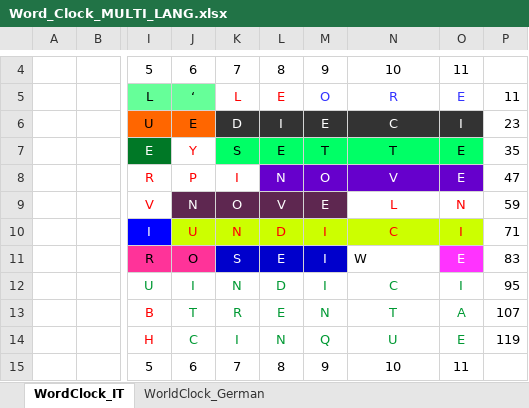
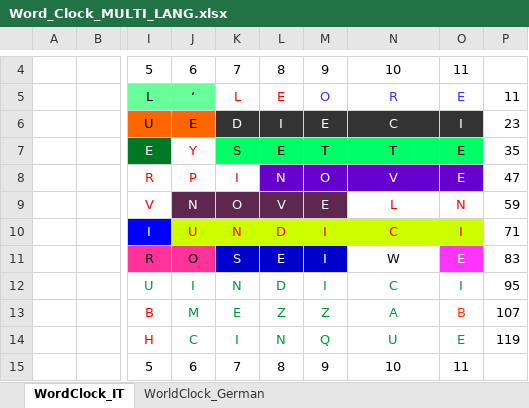
Before and after one commit to retrorich75/RPi-InfoScreen-Kivy, an Excel workbook: screens/wordclock/Word_Clock_MULTI_LANG.xlsx, sheet WordClock_IT, drawn as a sheet; only a part is shown, gaps mark what is left out; values as stored, in another font and other column widths than the file's, no borders; the diff names each change by its address in the sheet, - before the commit and + after, or states it on an @@ line.

Commit message:
Add files via upload
Updated Italian layout TRENTA to MEZZA

```diff
--- a/screens/wordclock/Word_Clock_MULTI_LANG.xlsx (sheet WordClock_IT)
+++ b/screens/wordclock/Word_Clock_MULTI_LANG.xlsx (sheet WordClock_IT)
-N11 alignment: left
+N11 alignment: center
-J13: T
+J13: M
-K13: R
+K13: E
-L13: E
+L13: Z
-M13: N
+M13: Z
-N13: T
+N13: A
-O13: A
+O13: B
-O13 text colour: #009933
+O13 text colour: #FF3300
```
